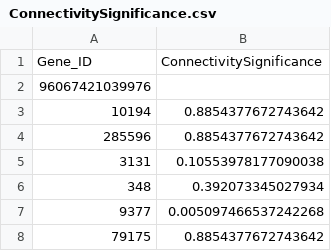
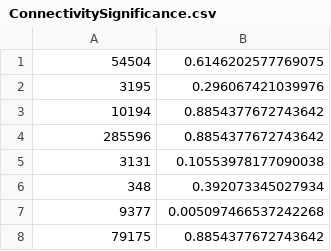
Before and after one commit to LiMengyang990726/Module-Detection, a CSV file: TopologicalFeatures/ConnectivitySignificance.csv, drawn as a sheet; only a part is shown.

Commit message:
All Topological Features In One File

```diff
--- a/TopologicalFeatures/ConnectivitySignificance.csv
+++ b/TopologicalFeatures/ConnectivitySignificance.csv
@@ -1,3 +1,3 @@
-Gene_ID,ConnectivitySignificance
-96067421039976
+54504,0.6146202577769075
+3195,0.296067421039976
 10194,0.8854377672743642
```
Also changed, not shown: 15 other files.
